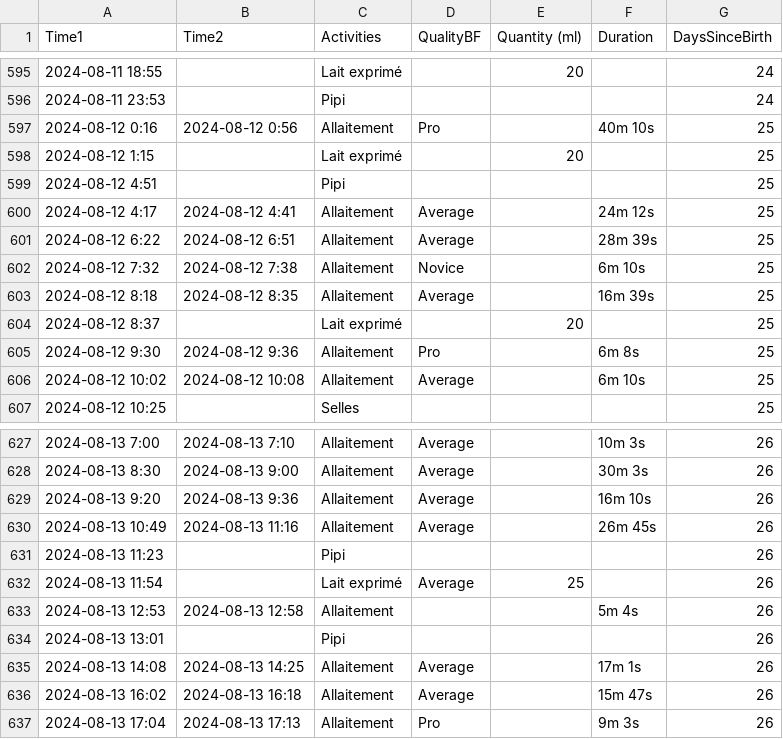
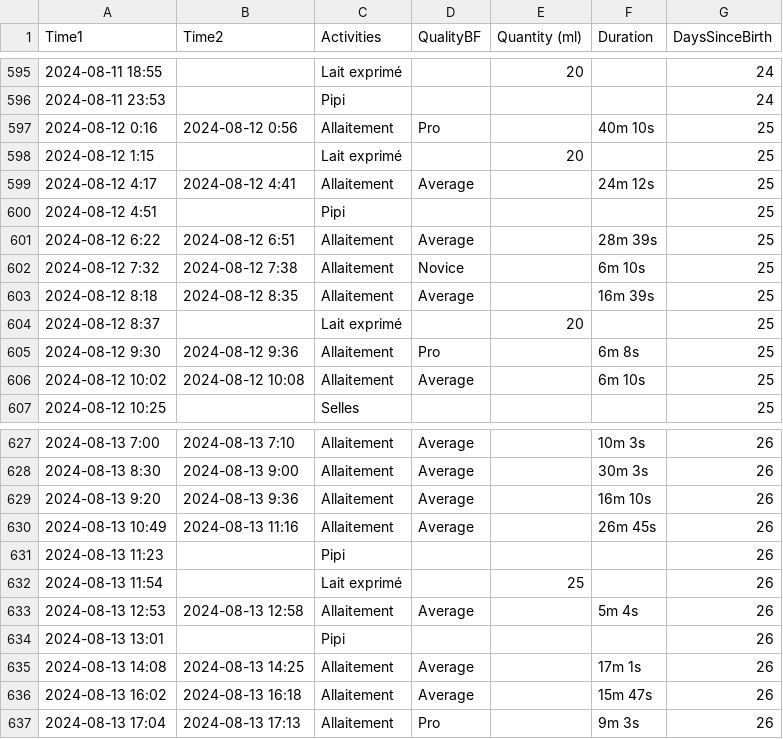
Before and after one commit to jstonge/baby-log, a CSV file: docs/Activities.csv, drawn as a sheet; only a part is shown, gaps mark what is left out; the diff covers the shown part only.

```diff
--- a/docs/Activities.csv
+++ b/docs/Activities.csv
@@ -598,4 +598,4 @@ Time1,Time2,Activities,QualityBF,Quantity (ml),Duration,DaysSinceBirth
 2024-08-12 1:15,,Lait exprimé,,20,,25
+2024-08-12 4:17,2024-08-12 4:41,Allaitement,Average,,24m 12s,25
 2024-08-12 4:51,,Pipi,,,,25
-2024-08-12 4:17,2024-08-12 4:41,Allaitement,Average,,24m 12s,25
 2024-08-12 6:22,2024-08-12 6:51,Allaitement,Average,,28m 39s,25
@@ -631,4 +631,4 @@ Time1,Time2,Activities,QualityBF,Quantity (ml),Duration,DaysSinceBirth
 2024-08-13 11:23,,Pipi,,,,26
-2024-08-13 11:54,,Lait exprimé,Average,25,,26
-2024-08-13 12:53,2024-08-13 12:58,Allaitement,,,5m 4s,26
+2024-08-13 11:54,,Lait exprimé,,25,,26
+2024-08-13 12:53,2024-08-13 12:58,Allaitement,Average,,5m 4s,26
 2024-08-13 13:01,,Pipi,,,,26
```
Also changed, not shown: 40 added rows elsewhere in this file.
